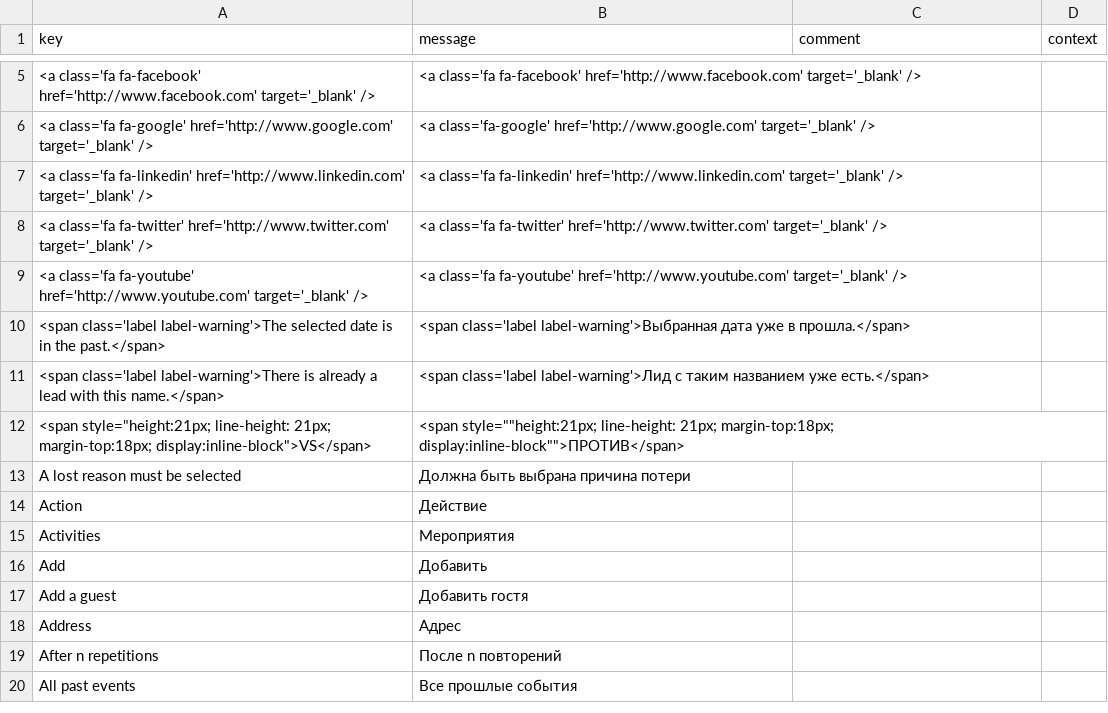
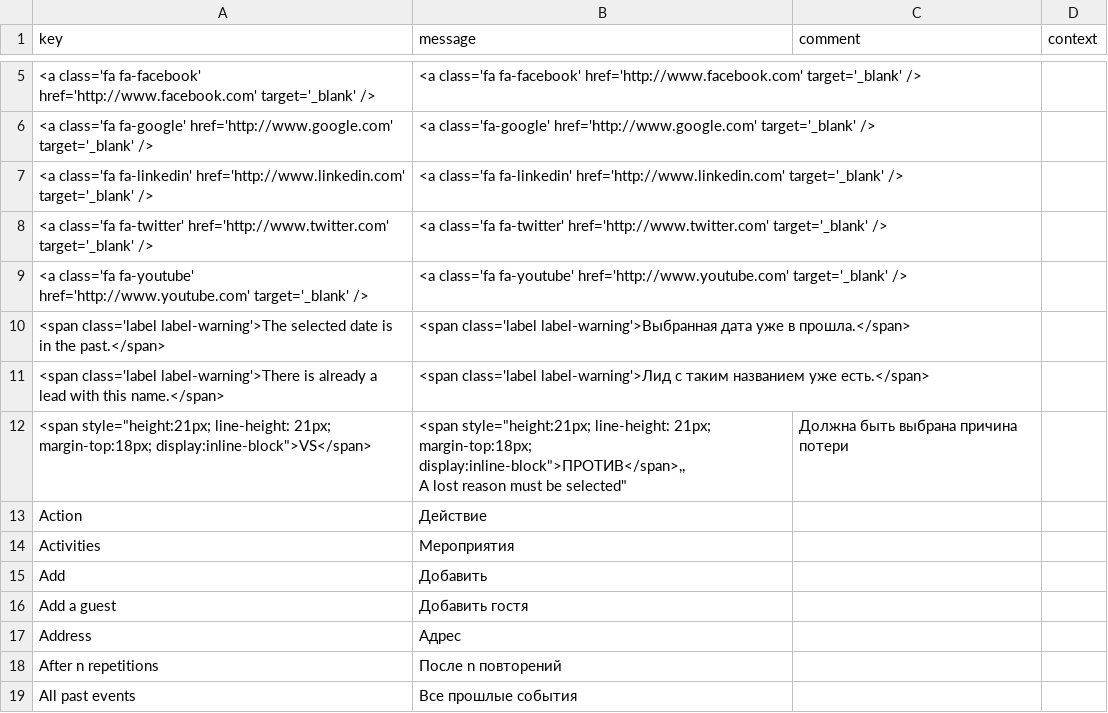
Before and after one commit to JobFoster/axelor-open-suite, a CSV file: axelor-crm/src/main/resources/i18n/messages_ru.csv, drawn as a sheet; only a part is shown, gaps mark what is left out.

Commit message:
Update messages_ru.csv

```diff
--- a/axelor-crm/src/main/resources/i18n/messages_ru.csv
+++ b/axelor-crm/src/main/resources/i18n/messages_ru.csv
@@ -11,4 +11,4 @@
 "<span class='label label-warning'>There is already a lead with this name.</span>","<span class='label label-warning'>Лид с таким названием уже есть.</span>",,
-"<span style=""height:21px; line-height: 21px; margin-top:18px; display:inline-block"">VS</span>",<span style=""height:21px; line-height: 21px; margin-top:18px; display:inline-block"">ПРОТИВ</span>,,
-"A lost reason must be selected","Должна быть выбрана причина потери",,
+"<span style=""height:21px; line-height: 21px; margin-top:18px; display:inline-block"">VS</span>","<span style=""height:21px; line-height: 21px; margin-top:18px; display:inline-block"">ПРОТИВ</span>,,
+"A lost reason must be selected","Должна быть выбрана причина потери",,
 "Action","Действие",,
```
